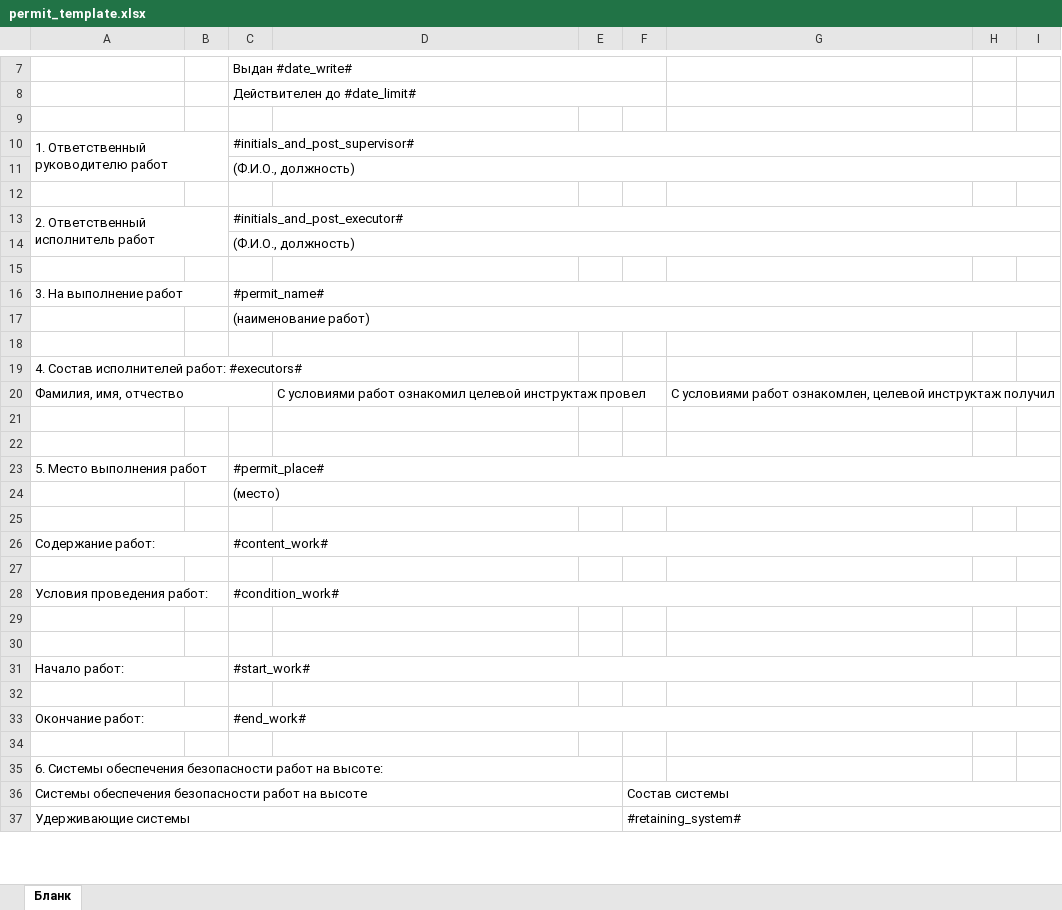
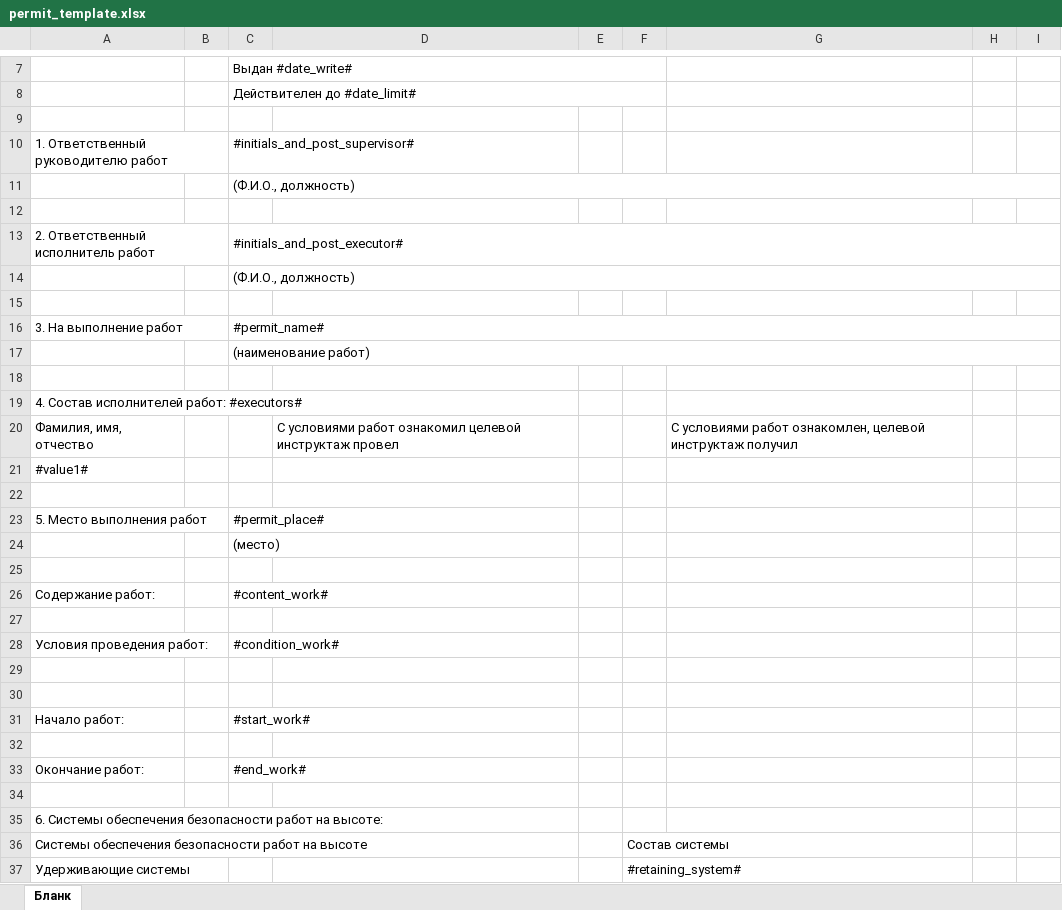
Before and after one commit to danilovEY/Work-permit, an Excel workbook: template/permit_template.xlsx, sheet Бланк, drawn as a sheet; only a part is shown, gaps mark what is left out; values as stored, in another font and other column widths than the file's, no cell formats; removed rows and columns are numbered as before the commit, all else as after; the diff covers the shown part only; the diff names each change by its address in the sheet, - before the commit and + after, or states it on an @@ line.

Commit message:
Bugfix print to template.

```diff
--- a/template/permit_template.xlsx (sheet Бланк)
+++ b/template/permit_template.xlsx (sheet Бланк)
-A10:B11 merged
-C10:I10 merged
-A13:B14 merged
-A16:B16 merged
-A19:D19 merged
-A20:C20 merged
-D20:F20 merged
-G20:I20 merged
-A21: (empty)
+A21: #value1#
-A23:B23 merged
-C23:I23 merged
-C24:I24 merged
-A26:B26 merged
-C26:I26 merged
-A28:B28 merged
-C28:I28 merged
-A31:B31 merged
-C31:I31 merged
-A33:B33 merged
-C33:I33 merged
-A35:E35 merged
-A36:E36 merged
-F36:I36 merged
-A37:E37 merged
-F37:I37 merged
```
Also changed, not shown: 3 removed rows, 13 edited cells and merged cells elsewhere in this sheet, cell formats, 3 other files.
